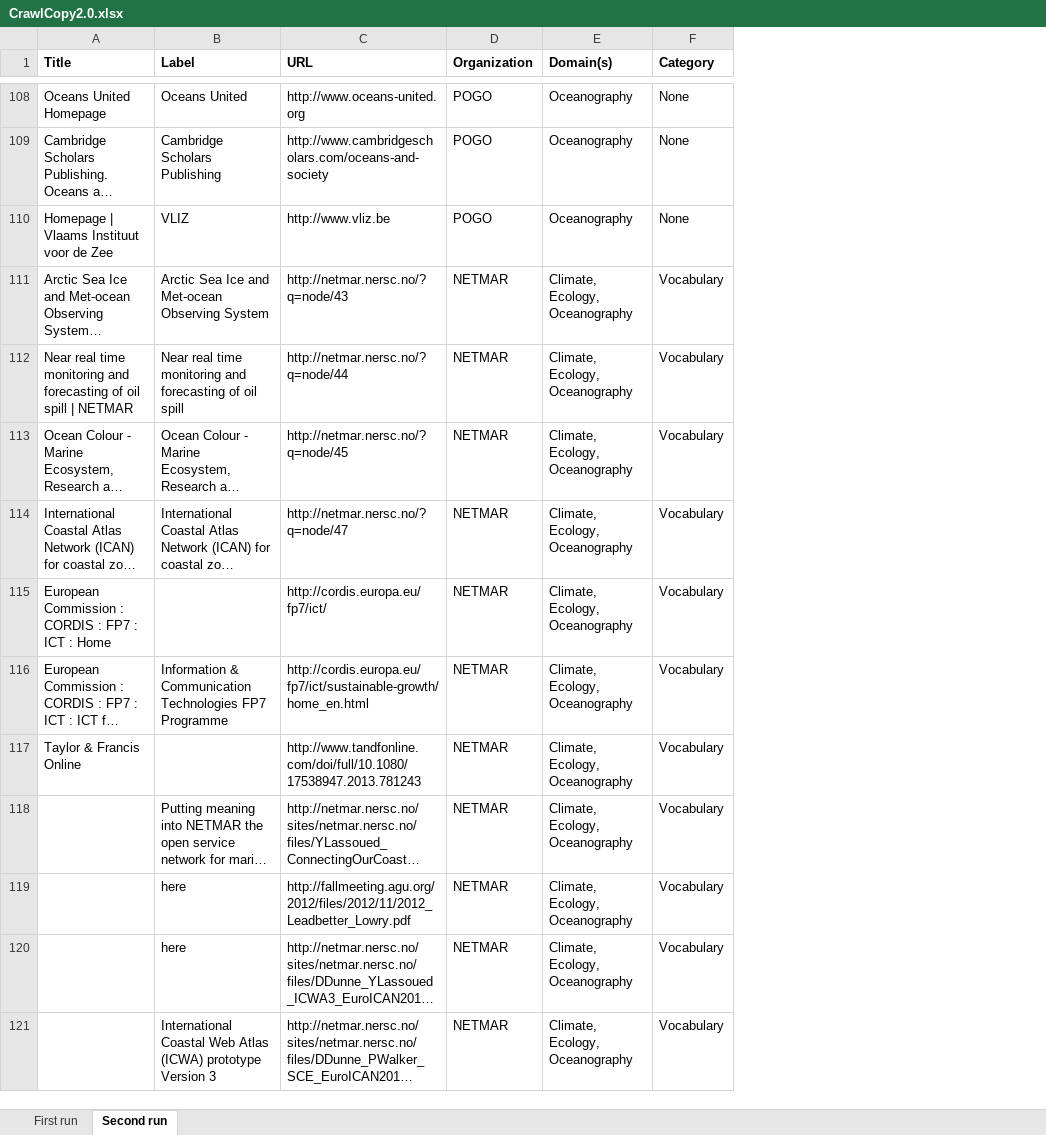
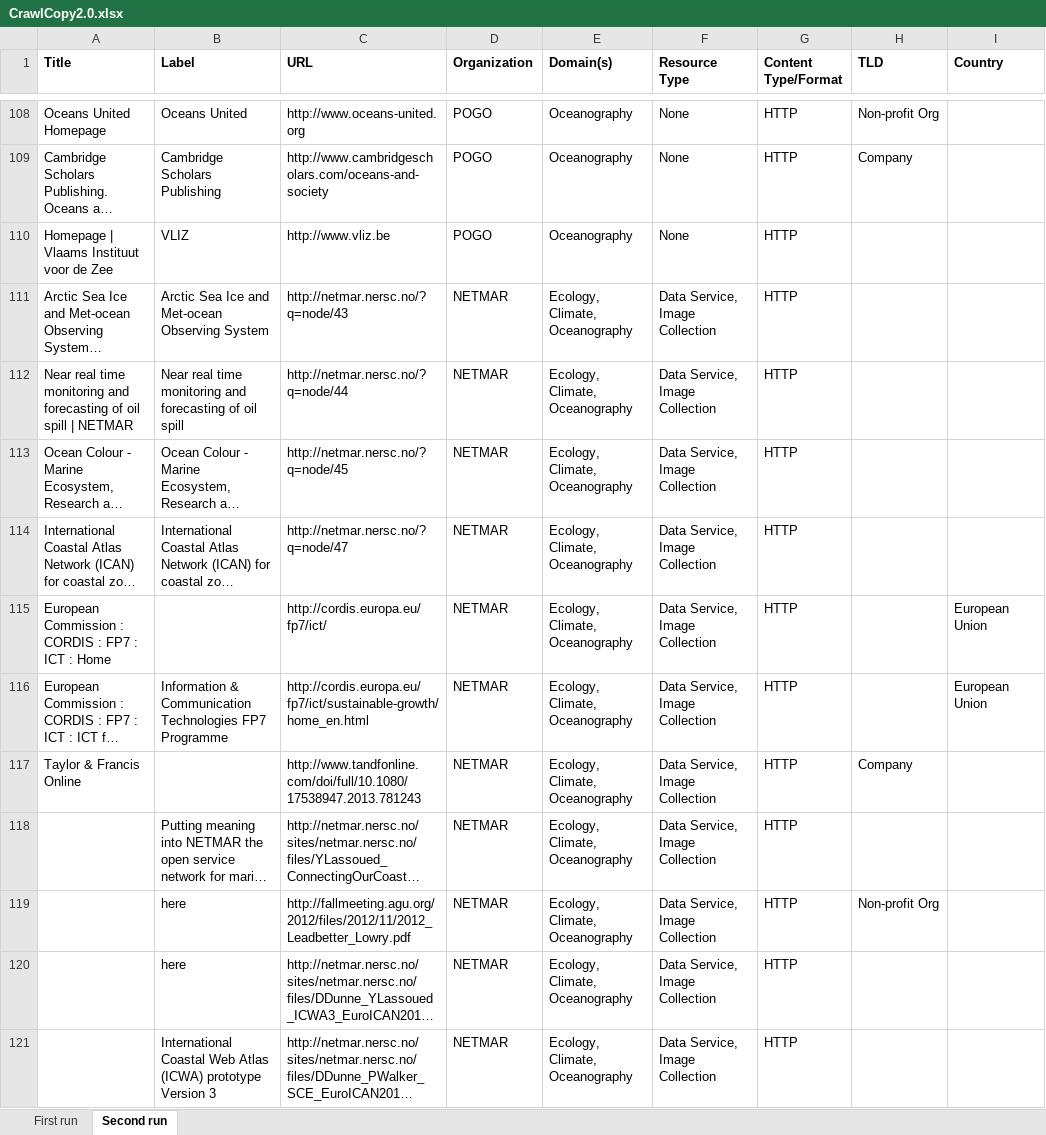
Before and after one commit to RockyCal/CINERGIWebCrawler, an Excel workbook: CrawlCopy2.0.xlsx, sheet Second run, drawn as a sheet; only a part is shown, gaps mark what is left out; long unchanged cells end in …; values as stored, in another font and other column widths than the file's, no borders; removed rows and columns are numbered as before the commit, all else as after; the diff covers the shown part only; the diff names each change by its address in the sheet, - before the commit and + after, or states it on an @@ line.

```diff
--- a/CrawlCopy2.0.xlsx (sheet Second run)
+++ b/CrawlCopy2.0.xlsx (sheet Second run)
-column F (Category), rows 108-121: None | None | None | Vocabulary | Vocabulary | Vocabulary | Vocabulary | Vocabulary | Vocabulary | Vocabulary | Vocabulary | Vocabulary | Vocabulary | Vocabulary
+column F (Resource Type), rows 108-121: None | None | None | Data Service, Image Collection | Data Service, Image Collection | Data Service, Image Collection | Data Service, Image Collection | Data Service, Image Collection | Data Service, Image Collection | Data Service, Image Collection | Data Service, Image Collection | Data Service, Image Collection | Data Service, Image Collection | Data Service, Image Collection
+column G (Content Type/Format), rows 108-121: all HTTP
+column H (TLD), rows 108-119: Non-profit Org | Company |  |  |  |  |  |  |  | Company |  | Non-profit Org
+column I (Country), rows 115-116: European Union | European Union
-E111:E121 (Domain(s)): Climate, Ecology, Oceanography
+E111:E121 (Domain(s)): Ecology, Climate, Oceanography
```
Also changed, not shown: 23 edited cells elsewhere in this sheet, sheet First run, Crawl.xlsx.
